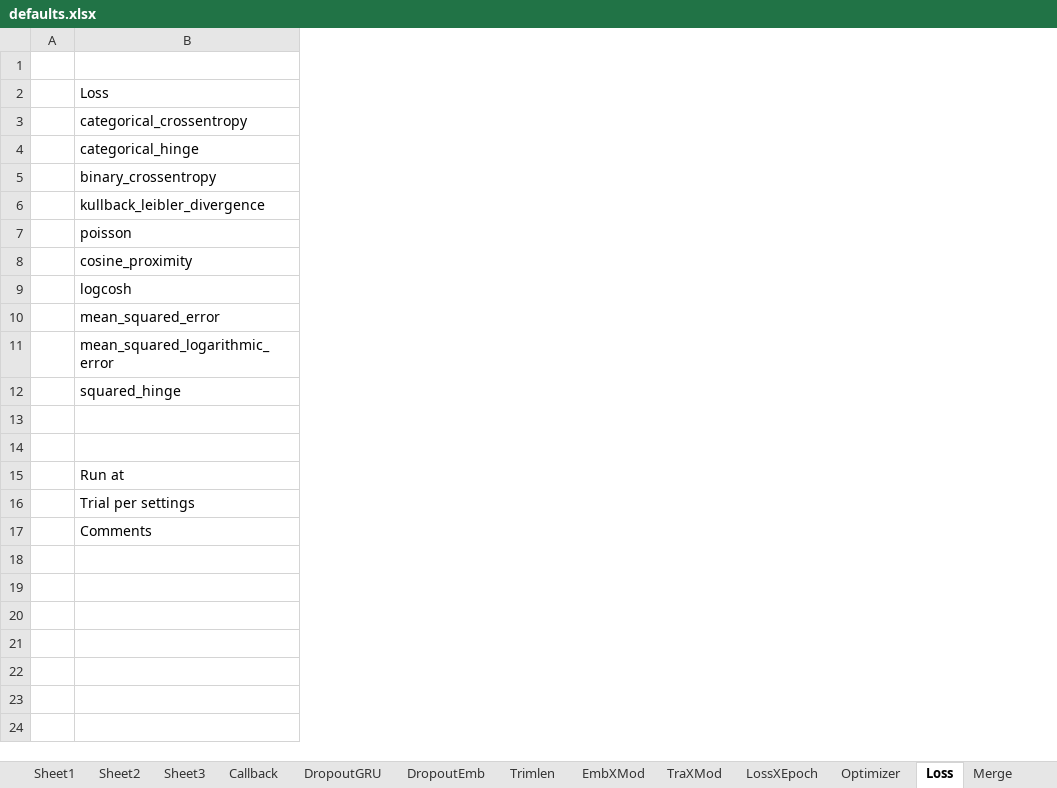
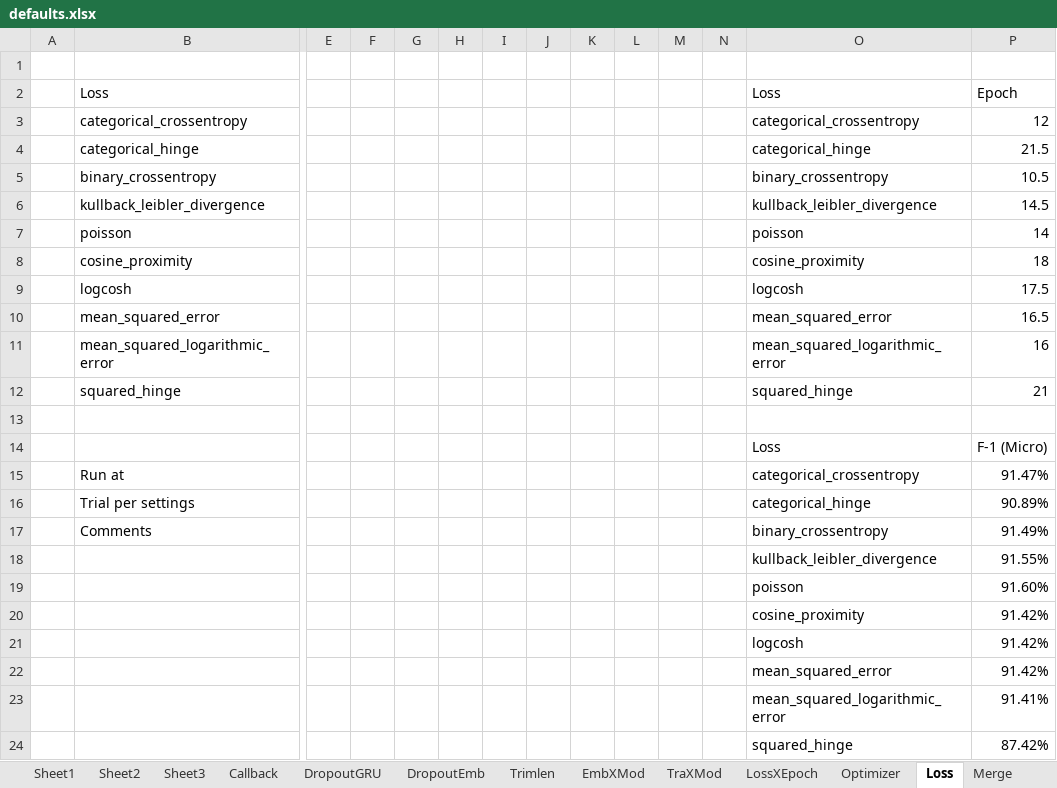
Before and after one commit to joshuakosasih/TA, an Excel workbook: Defaults/defaults.xlsx, sheet Loss, drawn as a sheet; only a part is shown, gaps mark what is left out; values as stored, in another font and other column widths than the file's, no borders; charts and pictures not drawn; rows hold the shown columns only; the diff names each change by its address in the sheet, - before the commit and + after, or states it on an @@ line.

```diff
--- a/Defaults/defaults.xlsx (sheet Loss)
+++ b/Defaults/defaults.xlsx (sheet Loss)
+column E, empty
+column F, empty
+column G, empty
+column H, empty
+column I, empty
+column J, empty
+column K, empty
+column L, empty
+column M, empty
+column N, empty
+column O, rows 2-17: Loss | categorical_crossentropy | categorical_hinge | binary_crossentropy | kullback_leibler_divergence | poisson | cosine_proximity | logcosh | mean_squared_error | mean_squared_logarithmic_error | squared_hinge |  | Loss | categorical_crossentropy | categorical_hinge | binary_crossentropy
+column P, rows 2-17: Epoch | 12 | 21.5 | 10.5 | 14.5 | 14 | 18 | 17.5 | 16.5 | 16 | 21 |  | F-1 (Micro) | 91.47% | 90.89% | 91.49%
-row 14: (empty)
+row 14:  |  |  |  |  |  |  |  |  |  |  |  | Loss | F-1 (Micro)
+row 18:  |  |  |  |  |  |  |  |  |  |  |  | kullback_leibler_divergence | 91.55%
+row 19:  |  |  |  |  |  |  |  |  |  |  |  | poisson | 91.60%
+row 20:  |  |  |  |  |  |  |  |  |  |  |  | cosine_proximity | 91.42%
+row 21:  |  |  |  |  |  |  |  |  |  |  |  | logcosh | 91.42%
+row 22:  |  |  |  |  |  |  |  |  |  |  |  | mean_squared_error | 91.42%
+row 23:  |  |  |  |  |  |  |  |  |  |  |  | mean_squared_logarithmic_error | 91.41%
+row 24:  |  |  |  |  |  |  |  |  |  |  |  | squared_hinge | 87.42%
```
Also changed, not shown: sheet Merge, sheet EmbXMod, sheet DropoutGRU, sheet Callback, sheet TraXMod, sheet Optimizer, 4 more sheets, formulas that keep their value, charts or pictures, 1 other file.
